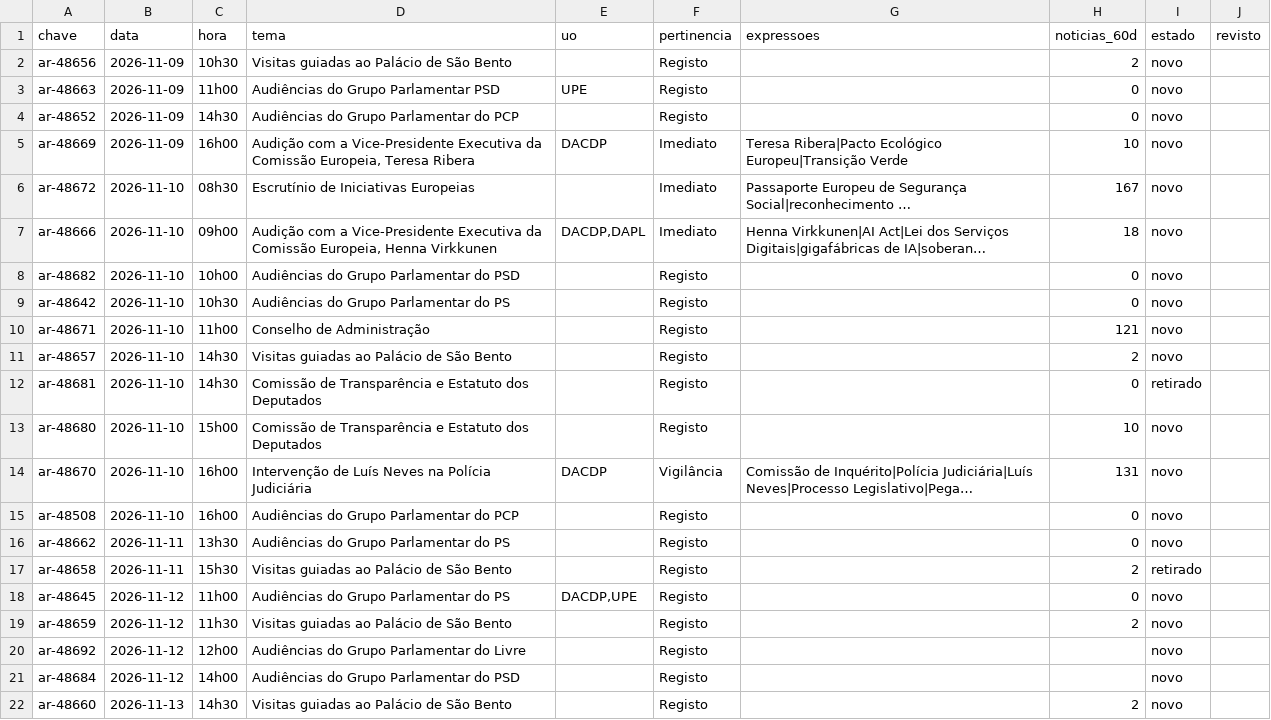
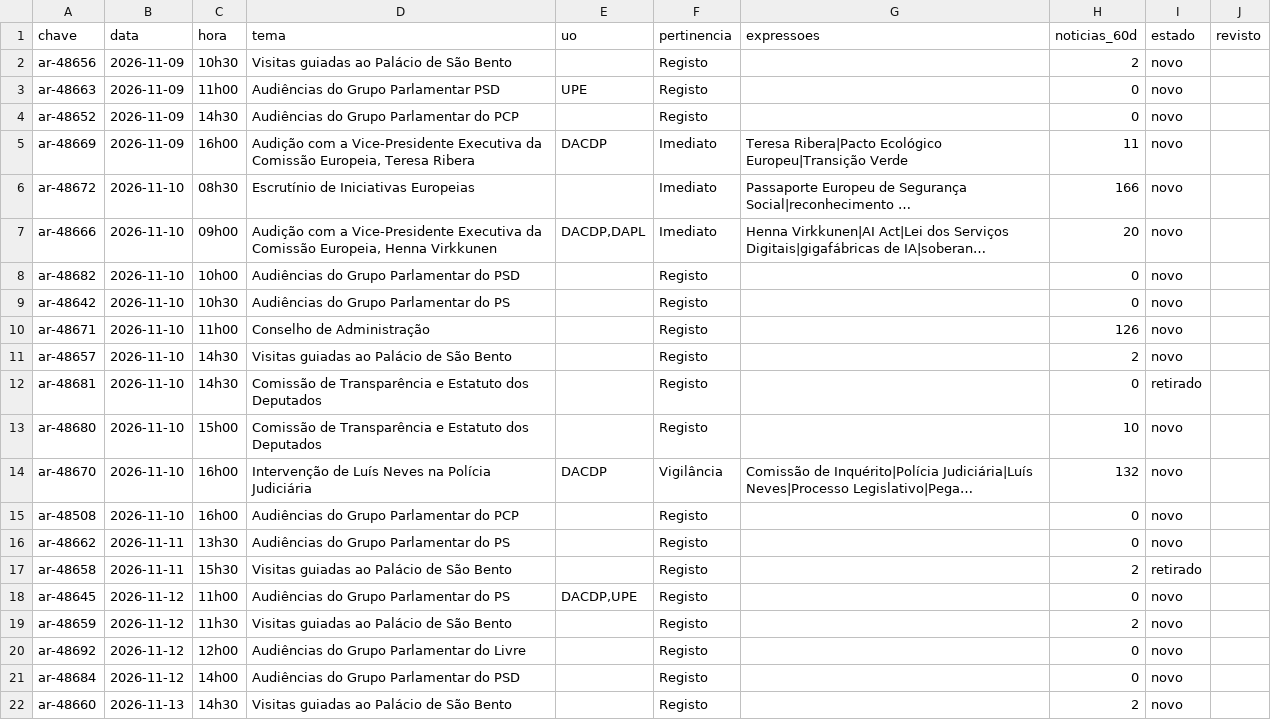
Before and after one commit to upe-sggov/ar-preview, a CSV file: dados/triagem_semana.csv, drawn as a sheet; long unchanged cells end in …; the diff names each change by its address in the sheet, - before the commit and + after, or states it on an @@ line.

```diff
--- a/dados/triagem_semana.csv
+++ b/dados/triagem_semana.csv
-H5 (noticias_60d): 10
+H5 (noticias_60d): 11
-H6 (noticias_60d): 167
+H6 (noticias_60d): 166
-H7 (noticias_60d): 18
+H7 (noticias_60d): 20
-H10 (noticias_60d): 121
+H10 (noticias_60d): 126
-H14 (noticias_60d): 131
+H14 (noticias_60d): 132
-H20:H21 (noticias_60d): (empty)
+H20:H21 (noticias_60d): 0
```
Also changed, not shown: 50 other files.
